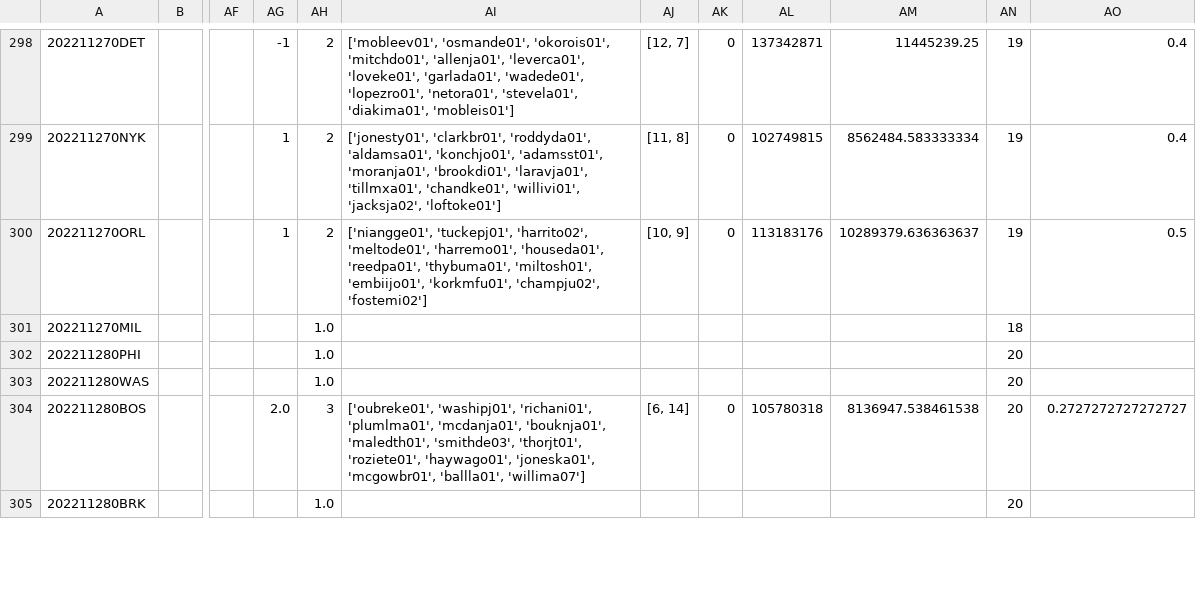
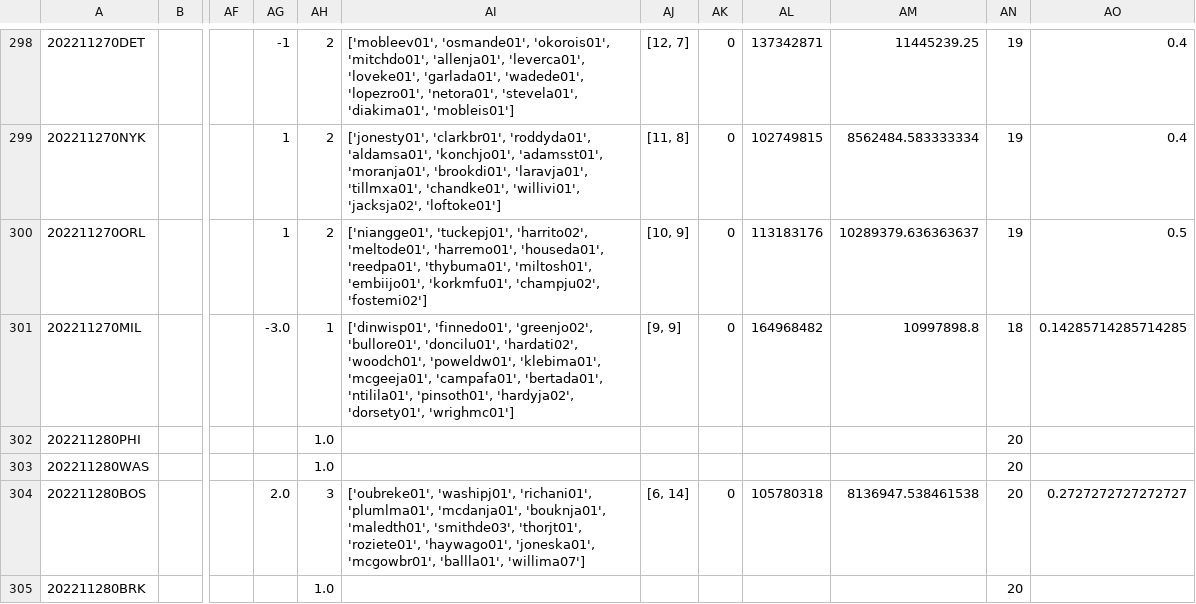
Before and after one commit to aaron-kulkarni/evaluatingBettingStrategies, a CSV file: data/gameStats/game_state_data_2023.csv, drawn as a sheet; only a part is shown, gaps mark what is left out; the diff covers the shown part only; the diff names each change by its address in the sheet, - before the commit and + after, or states it on an @@ line.

```diff
--- a/data/gameStats/game_state_data_2023.csv
+++ b/data/gameStats/game_state_data_2023.csv
-AG301: (empty)
+AG301: -3.0
-AH301: 1.0
+AH301: 1
-AI301: (empty)
+AI301: ['dinwisp01', 'finnedo01', 'greenjo02', 'bullore01', 'doncilu01', 'hardati02', 'woodch01', 'poweldw01', 'klebima01', 'mcgeeja01', 'campafa01', 'bertada01', 'ntilila01', 'pinsoth01', 'hardyja02', 'dorsety01', 'wrighmc01']
-AJ301: (empty)
+AJ301: [9, 9]
-AK301: (empty)
+AK301: 0
-AL301: (empty)
+AL301: 164968482
-AM301: (empty)
+AM301: 10997898.8
-AO301: (empty)
+AO301: 0.14285714285714285
```
Also changed, not shown: 153 edited cells elsewhere in this file, data/averageTeamData/per_5/average_away_per_5_2023.csv, data/averageTeamData/per_5/average_team_per_5_2023.csv, 9 other files.
